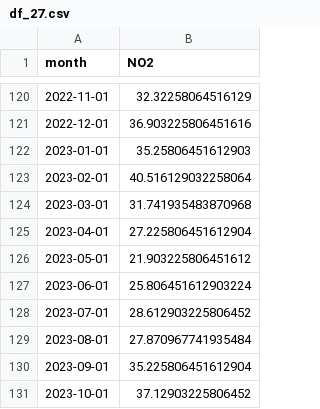
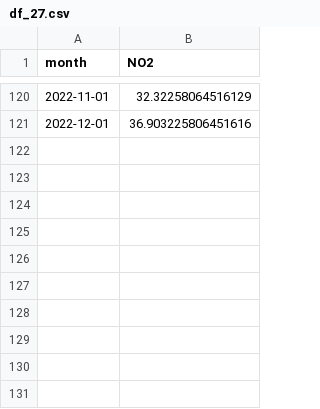
Before and after one commit to charlieciordia/AQ-MAD, a CSV file: data/df_27.csv, drawn as a sheet; only a part is shown, gaps mark what is left out; the diff names each change by its address in the sheet, - before the commit and + after, or states it on an @@ line.

```diff
--- a/data/df_27.csv
+++ b/data/df_27.csv
-row 122: 2023-01-01 | 35.25806451612903
-row 123: 2023-02-01 | 40.516129032258064
-row 124: 2023-03-01 | 31.741935483870968
-row 125: 2023-04-01 | 27.225806451612904
-row 126: 2023-05-01 | 21.903225806451612
-row 127: 2023-06-01 | 25.806451612903224
-row 128: 2023-07-01 | 28.612903225806452
-row 129: 2023-08-01 | 27.870967741935484
-row 130: 2023-09-01 | 35.225806451612904
-row 131: 2023-10-01 | 37.12903225806452
```
Also changed, not shown: data/df_18.csv, data/df_36.csv, 17 other files.
